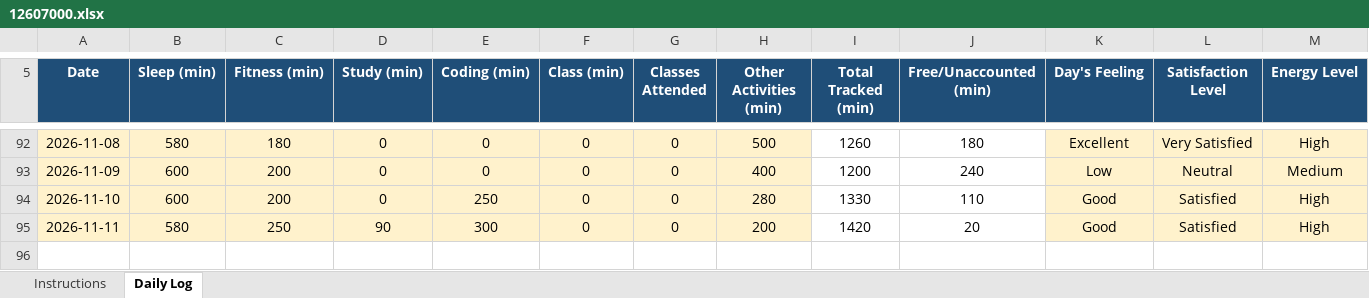
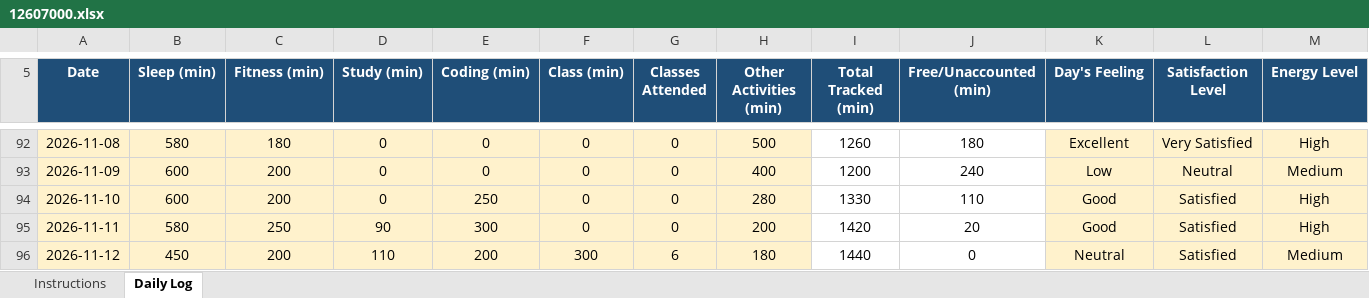
Before and after one commit to AbrarFayazBhat/12607000-Abrar-Fayaz-Bhat, an Excel workbook: 12607000.xlsx, sheet Daily Log, drawn as a sheet; only a part is shown, gaps mark what is left out; values as stored, in another font and other column widths than the file's, no borders; conditional formats not drawn; rows hold the shown columns only; the diff names each change by its address in the sheet, - before the commit and + after, or states it on an @@ line.

Commit message:
Day 57

```diff
--- a/12607000.xlsx (sheet Daily Log)
+++ b/12607000.xlsx (sheet Daily Log)
+row 96: 2026-11-12 | 450 | 200 | 110 | 200 | 300 | 6 | 180 | 1440 | 0 | Neutral | Satisfied | Medium
```
